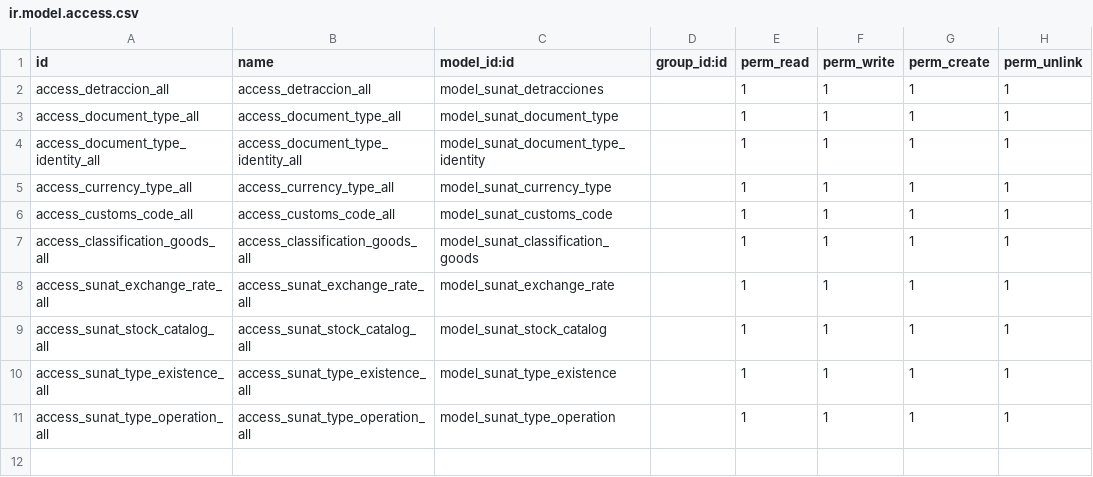
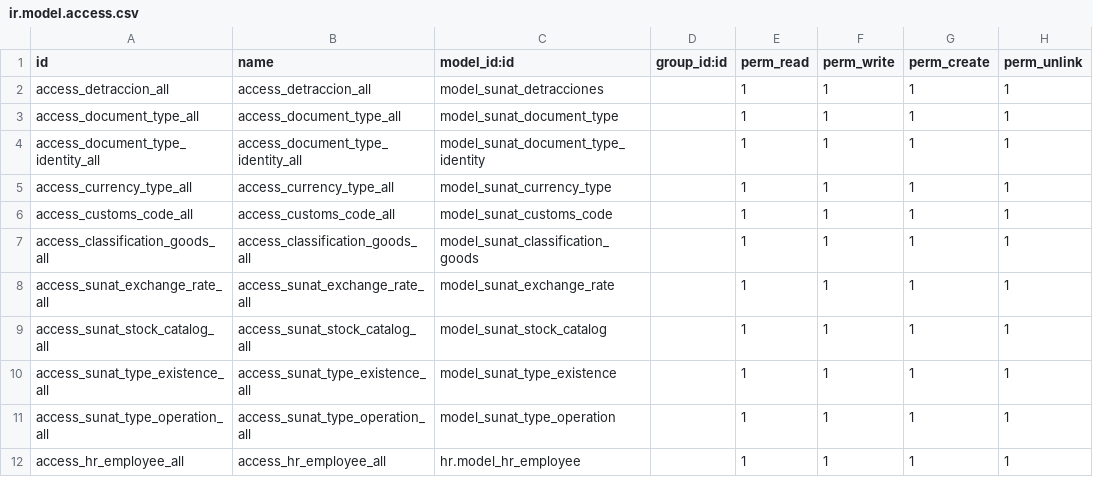
Before and after one commit to kit9/DemoClienteVero, a CSV file: sunat/security/ir.model.access.csv, drawn as a sheet.

```diff
--- a/sunat/security/ir.model.access.csv
+++ b/sunat/security/ir.model.access.csv
@@ -11 +11,2 @@ access_sunat_type_existence_all,access_sunat_type_existence_all,model_sunat_type
 access_sunat_type_operation_all,access_sunat_type_operation_all,model_sunat_type_operation,,1,1,1,1
+access_hr_employee_all,access_hr_employee_all,hr.model_hr_employee,,1,1,1,1
```
Also changed, not shown: 19 other files.
